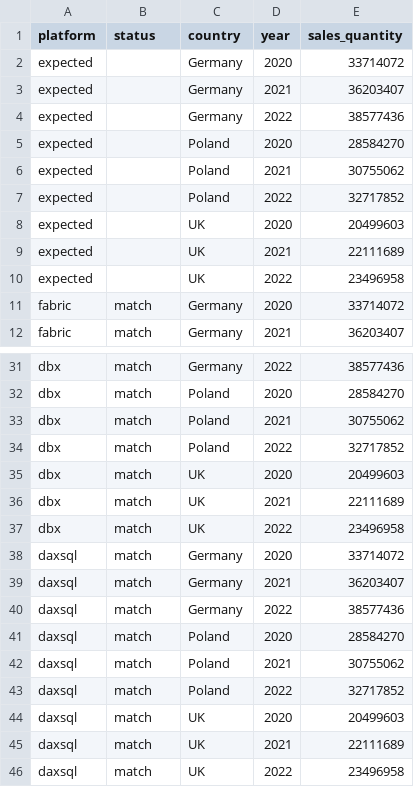
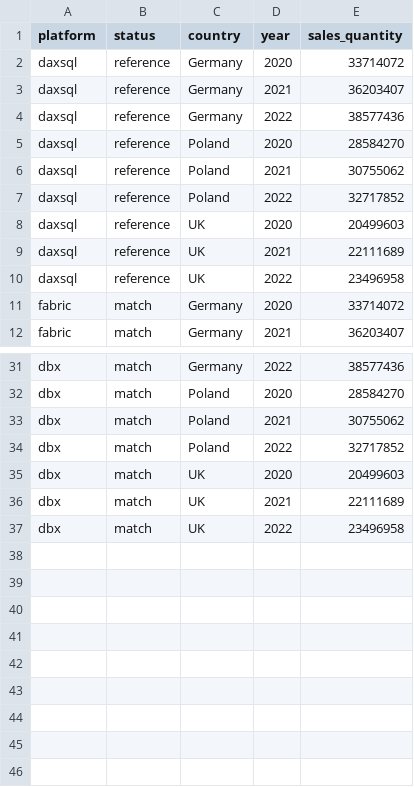
Before and after one commit to djouallah/ossie_bench, a CSV file: questions/q01_sales_by_country_year/results.csv, drawn as a sheet; only a part is shown, gaps mark what is left out.

```diff
--- a/questions/q01_sales_by_country_year/results.csv
+++ b/questions/q01_sales_by_country_year/results.csv
@@ -1,11 +1,11 @@
 platform,status,country,year,sales_quantity
-expected,,Germany,2020,33714072
-expected,,Germany,2021,36203407
-expected,,Germany,2022,38577436
-expected,,Poland,2020,28584270
-expected,,Poland,2021,30755062
-expected,,Poland,2022,32717852
-expected,,UK,2020,20499603
-expected,,UK,2021,22111689
-expected,,UK,2022,23496958
+daxsql,reference,Germany,2020,33714072
+daxsql,reference,Germany,2021,36203407
+daxsql,reference,Germany,2022,38577436
+daxsql,reference,Poland,2020,28584270
+daxsql,reference,Poland,2021,30755062
+daxsql,reference,Poland,2022,32717852
+daxsql,reference,UK,2020,20499603
+daxsql,reference,UK,2021,22111689
+daxsql,reference,UK,2022,23496958
 fabric,match,Germany,2020,33714072
@@ -37,10 +37 @@ dbx,match,UK,2021,22111689
 dbx,match,UK,2022,23496958
-daxsql,match,Germany,2020,33714072
-daxsql,match,Germany,2021,36203407
-daxsql,match,Germany,2022,38577436
-daxsql,match,Poland,2020,28584270
-daxsql,match,Poland,2021,30755062
-daxsql,match,Poland,2022,32717852
-daxsql,match,UK,2020,20499603
-daxsql,match,UK,2021,22111689
-daxsql,match,UK,2022,23496958
```
Also changed, not shown: questions/q02_top10_products_2021/results.csv, questions/q04_last_year_by_month/results.csv, 30 other files.
